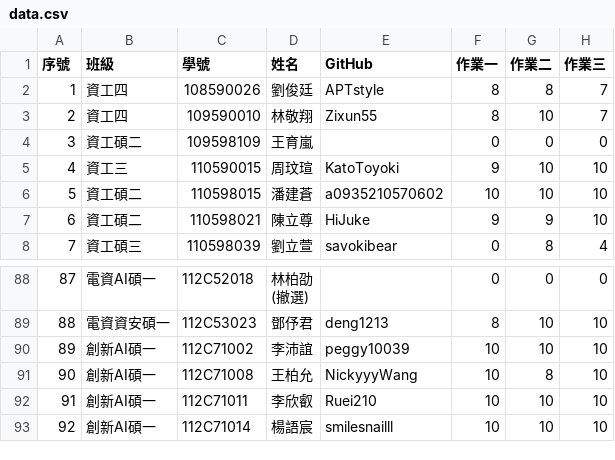
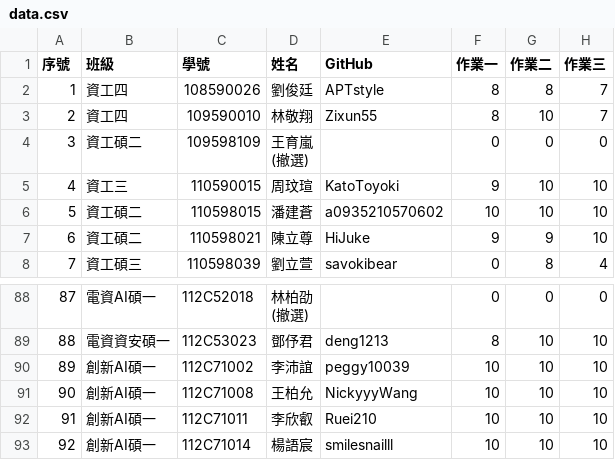
Before and after one commit to yungpei/vis2023f_grade, a CSV file: csv/data.csv, drawn as a sheet; only a part is shown, gaps mark what is left out; ↵ is a line break in a cell; the diff names each change by its address in the sheet, - before the commit and + after, or states it on an @@ line.

Commit message:
Update data.csv

```diff
--- a/csv/data.csv
+++ b/csv/data.csv
-D4 (姓名): 王育嵐
+D4 (姓名): 王育嵐 ↵ (撤選)
-G91 (作業二): 8
+G91 (作業二): 10
```
